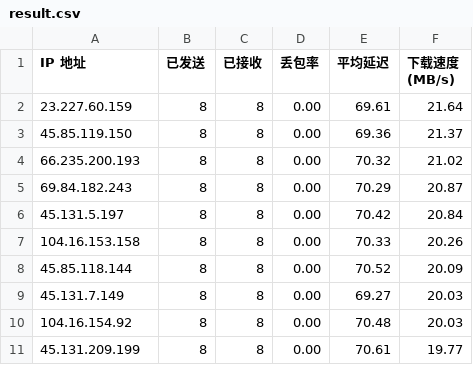
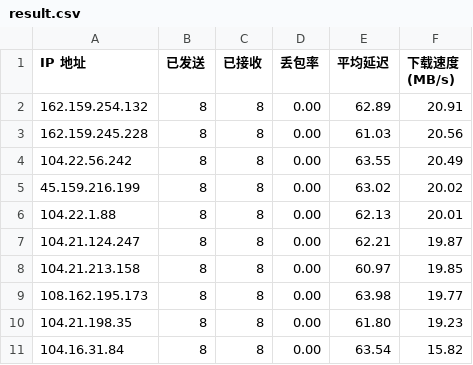
Before and after one commit to EdsonWong/cfip_to_github, a CSV file: result.csv, drawn as a sheet.

```diff
--- a/result.csv
+++ b/result.csv
@@ -1,11 +1,11 @@
 IP 地址,已发送,已接收,丢包率,平均延迟,下载速度 (MB/s)
-23.227.60.159,8,8,0.00,69.61,21.64
-45.85.119.150,8,8,0.00,69.36,21.37
-66.235.200.193,8,8,0.00,70.32,21.02
-69.84.182.243,8,8,0.00,70.29,20.87
-45.131.5.197,8,8,0.00,70.42,20.84
-104.16.153.158,8,8,0.00,70.33,20.26
-45.85.118.144,8,8,0.00,70.52,20.09
-45.131.7.149,8,8,0.00,69.27,20.03
-104.16.154.92,8,8,0.00,70.48,20.03
-45.131.209.199,8,8,0.00,70.61,19.77
+162.159.254.132,8,8,0.00,62.89,20.91
+162.159.245.228,8,8,0.00,61.03,20.56
+104.22.56.242,8,8,0.00,63.55,20.49
+45.159.216.199,8,8,0.00,63.02,20.02
+104.22.1.88,8,8,0.00,62.13,20.01
+104.21.124.247,8,8,0.00,62.21,19.87
+104.21.213.158,8,8,0.00,60.97,19.85
+108.162.195.173,8,8,0.00,63.98,19.77
+104.21.198.35,8,8,0.00,61.80,19.23
+104.16.31.84,8,8,0.00,63.54,15.82
```
Also changed, not shown: 3 other files.
